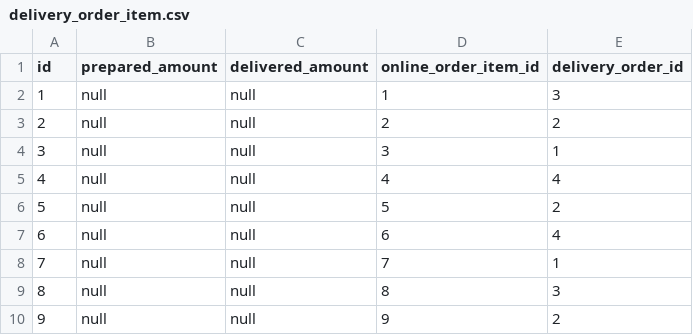
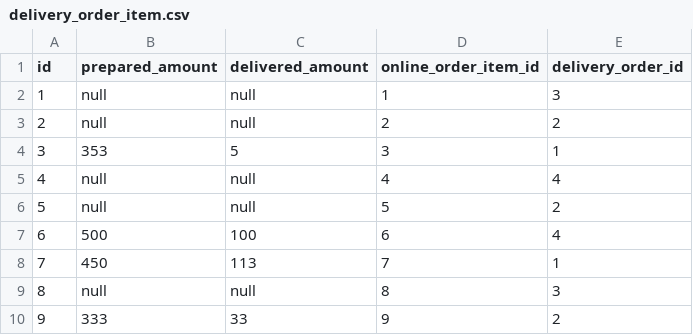
Before and after one commit to Nikolichnik/appPraksa, a CSV file: src/main/resources/config/liquibase/delivery_order_item.csv, drawn as a sheet; the diff names each change by its address in the sheet, - before the commit and + after, or states it on an @@ line.

Commit message:
Fix .csv data for DeliveryOrder and DeliveryOrderItem entity.

```diff
--- a/src/main/resources/config/liquibase/delivery_order_item.csv
+++ b/src/main/resources/config/liquibase/delivery_order_item.csv
-B4 (prepared_amount): null
+B4 (prepared_amount): 353
-C4 (delivered_amount): null
+C4 (delivered_amount): 5
-B7 (prepared_amount): null
+B7 (prepared_amount): 500
-C7 (delivered_amount): null
+C7 (delivered_amount): 100
-B8 (prepared_amount): null
+B8 (prepared_amount): 450
-C8 (delivered_amount): null
+C8 (delivered_amount): 113
-B10 (prepared_amount): null
+B10 (prepared_amount): 333
-C10 (delivered_amount): null
+C10 (delivered_amount): 33
```
Also changed, not shown: 1 other file.
